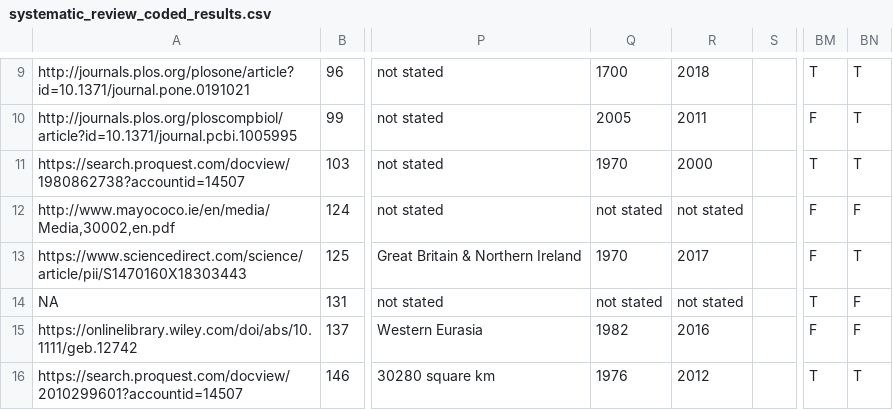
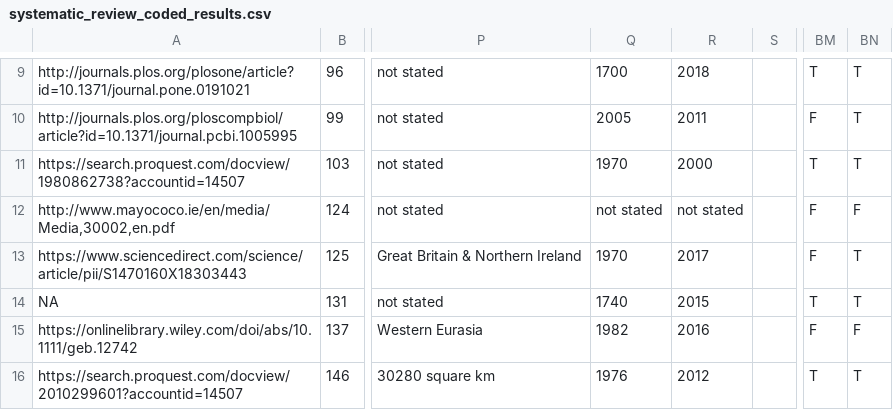
Before and after one commit to wgaul/systematic_review, a CSV file: data/systematic_review_coded_results.csv, drawn as a sheet; only a part is shown, gaps mark what is left out; the diff names each change by its address in the sheet, - before the commit and + after, or states it on an @@ line.

Commit message:
Separate script for data cleaning.

```diff
--- a/data/systematic_review_coded_results.csv
+++ b/data/systematic_review_coded_results.csv
-Q14: not stated
+Q14: 1740
-R14: not stated
+R14: 2015
-BN14: F
+BN14: T
```
Also changed, not shown: 2 other files.
